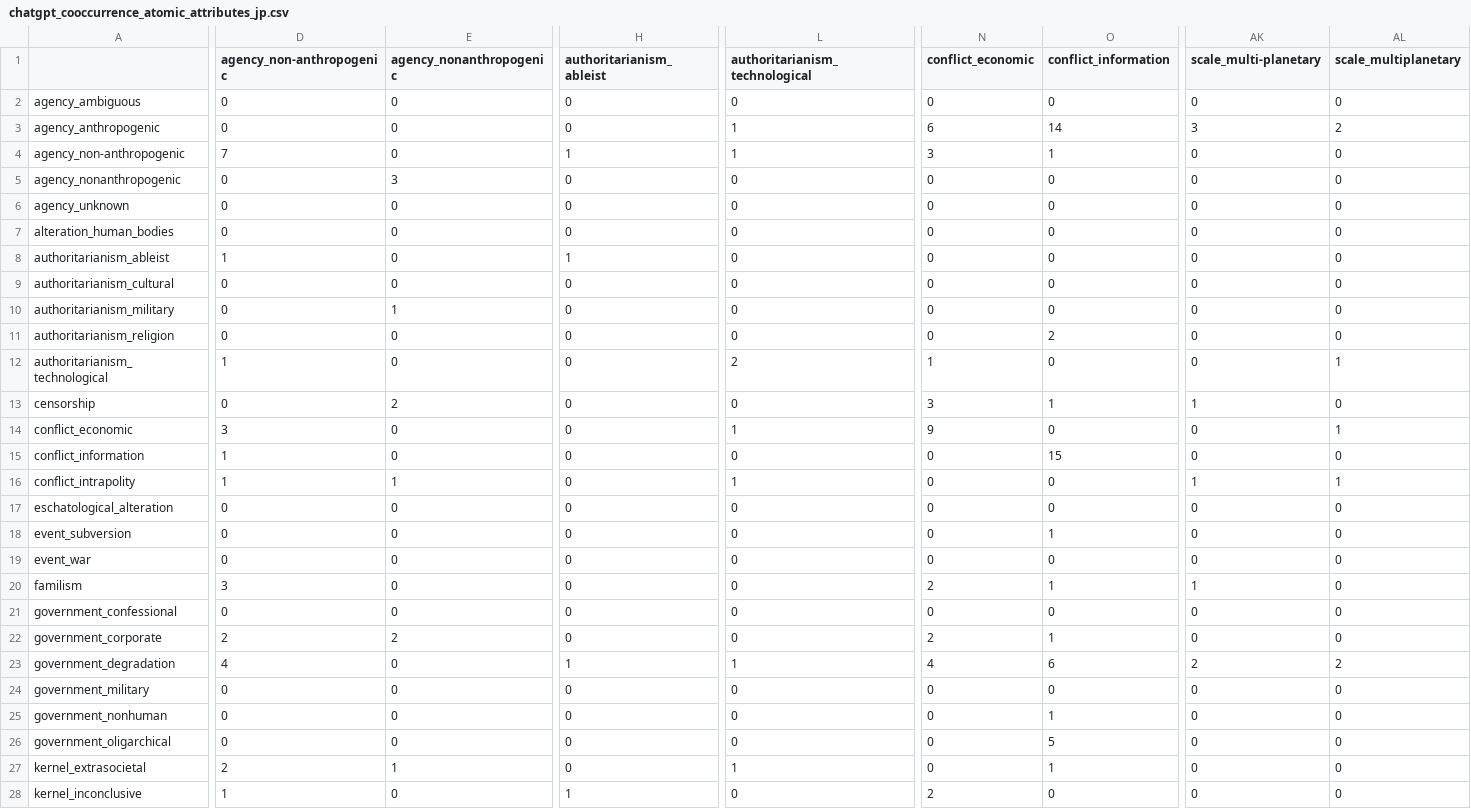
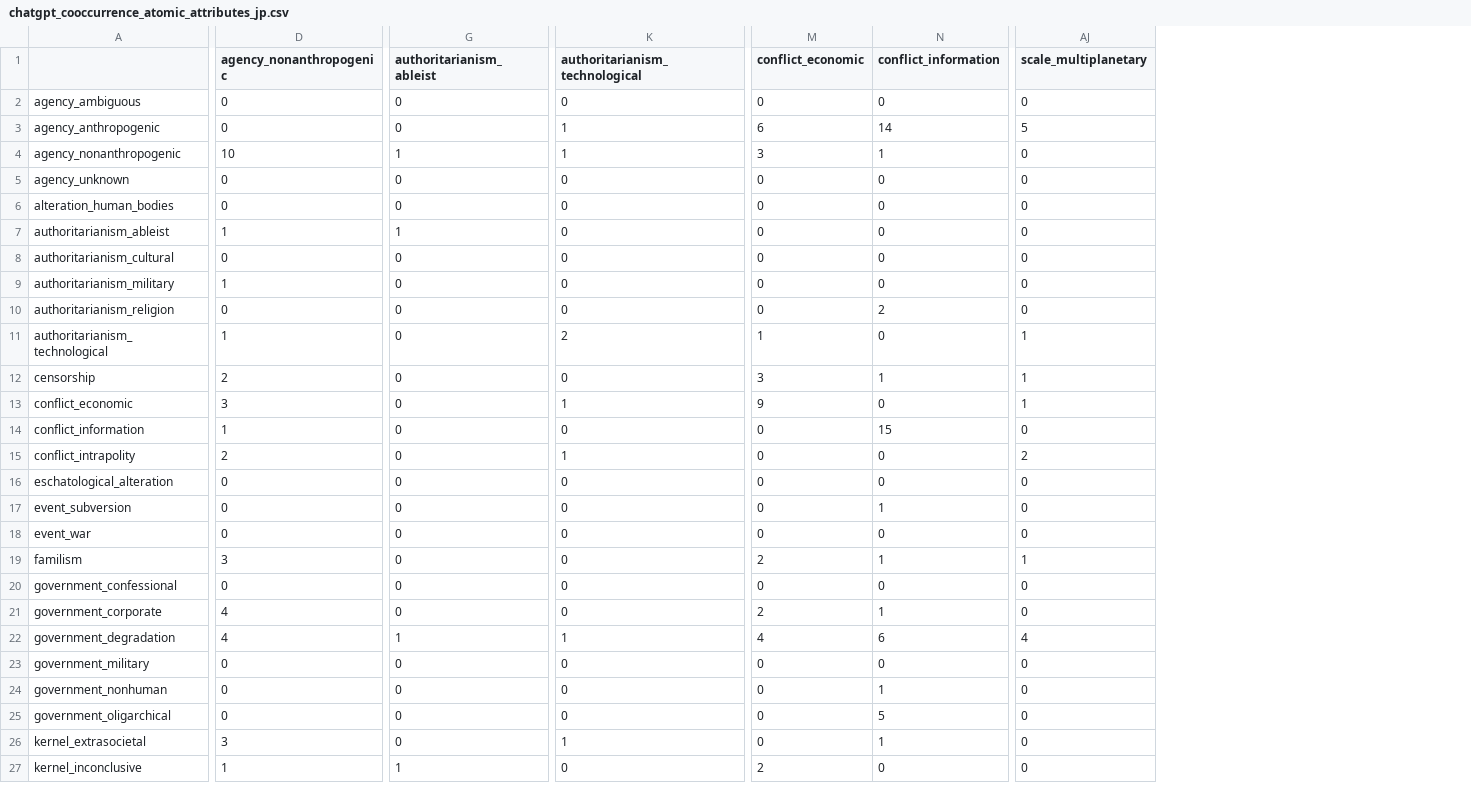
Before and after one commit to LaboratorioSperimentale/prepararsi-al-presente, a CSV file: db/cooccurences/chatgpt_cooccurrence_atomic_attributes_jp.csv, drawn as a sheet; only a part is shown, gaps mark what is left out; removed rows and columns are numbered as before the commit, all else as after; rows hold the shown columns only; the diff covers the shown part only; the diff names each change by its address in the sheet, - before the commit and + after, or states it on an @@ line.

```diff
--- a/db/cooccurences/chatgpt_cooccurrence_atomic_attributes_jp.csv
+++ b/db/cooccurences/chatgpt_cooccurrence_atomic_attributes_jp.csv
-column D (agency_non-anthropogenic), rows 2-3: 0 | 0; rows 5-28: 0 | 0 | 0 | 1 | 0 | 0 | 0 | 1 | 0 | 3 | 1 | 1 | 0 | 0 | 0 | 3 | 0 | 2 | 4 | 0 | 0 | 0 | 2 | 1
-column AK (scale_multi-planetary), rows 2-3: 0 | 3; rows 5-28: 0 | 0 | 0 | 0 | 0 | 0 | 0 | 0 | 1 | 0 | 0 | 1 | 0 | 0 | 0 | 1 | 0 | 0 | 2 | 0 | 0 | 0 | 0 | 0
-AJ3 (scale_multiplanetary): 2
+AJ3 (scale_multiplanetary): 5
-row 4: agency_non-anthropogenic | 7 | 0 | 1 | 1 | 3 | 1 | 0 | 0
-D4 (agency_nonanthropogenic): 3
+D4 (agency_nonanthropogenic): 10
-G4 (authoritarianism_ableist): 0
+G4 (authoritarianism_ableist): 1
-K4 (authoritarianism_technological): 0
+K4 (authoritarianism_technological): 1
-M4 (conflict_economic): 0
+M4 (conflict_economic): 3
-N4 (conflict_information): 0
+N4 (conflict_information): 1
-D7 (agency_nonanthropogenic): 0
+D7 (agency_nonanthropogenic): 1
-D11 (agency_nonanthropogenic): 0
+D11 (agency_nonanthropogenic): 1
-AJ12 (scale_multiplanetary): 0
+AJ12 (scale_multiplanetary): 1
-D13 (agency_nonanthropogenic): 0
+D13 (agency_nonanthropogenic): 3
-D14 (agency_nonanthropogenic): 0
+D14 (agency_nonanthropogenic): 1
-D15 (agency_nonanthropogenic): 1
+D15 (agency_nonanthropogenic): 2
-AJ15 (scale_multiplanetary): 1
+AJ15 (scale_multiplanetary): 2
-D19 (agency_nonanthropogenic): 0
+D19 (agency_nonanthropogenic): 3
-AJ19 (scale_multiplanetary): 0
+AJ19 (scale_multiplanetary): 1
-D21 (agency_nonanthropogenic): 2
+D21 (agency_nonanthropogenic): 4
-D22 (agency_nonanthropogenic): 0
+D22 (agency_nonanthropogenic): 4
-AJ22 (scale_multiplanetary): 2
+AJ22 (scale_multiplanetary): 4
-D26 (agency_nonanthropogenic): 1
+D26 (agency_nonanthropogenic): 3
-D27 (agency_nonanthropogenic): 0
+D27 (agency_nonanthropogenic): 1
```
Also changed, not shown: 1 removed row and 46 edited cells elsewhere in this file, db/cooccurences/chatgpt_cooccurrence_atomic_attributes_global.csv, db/cooccurences/claude_cooccurrence_atomic_attributes_global.csv, 16 other files.
